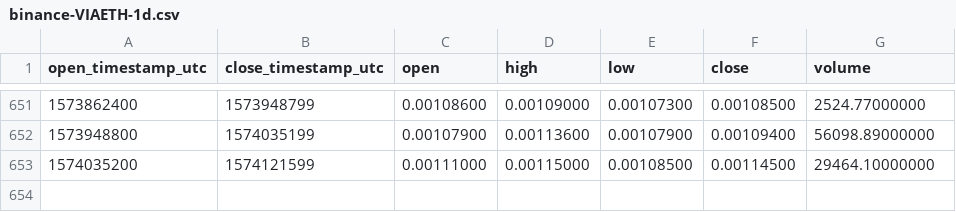
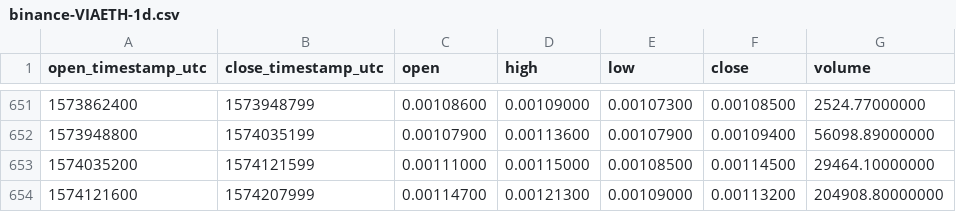
Before and after one commit to cryptobigbro/binance-VIAETH, a CSV file: binance-VIAETH-1d.csv, drawn as a sheet; only a part is shown, gaps mark what is left out.

Commit message:
Update OHLCV data.

```diff
--- a/binance-VIAETH-1d.csv
+++ b/binance-VIAETH-1d.csv
@@ -653 +653,2 @@ open_timestamp_utc,close_timestamp_utc,open,high,low,close,volume
 1574035200,1574121599,0.00111000,0.00115000,0.00108500,0.00114500,29464.10000000
+1574121600,1574207999,0.00114700,0.00121300,0.00109000,0.00113200,204908.80000000
```
Also changed, not shown: 1 other file.
